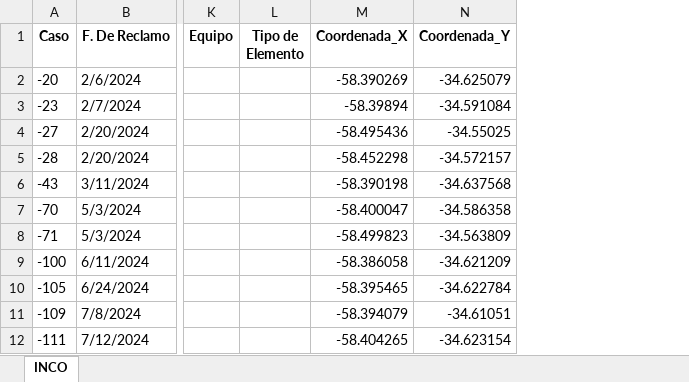
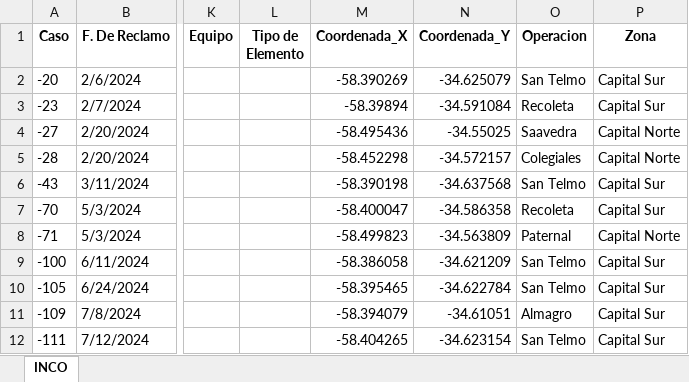
Before and after one commit to riv1matias/mapa_inco, an Excel workbook: mapa_interactivo_INCO.xlsx, sheet INCO, drawn as a sheet; only a part is shown, gaps mark what is left out; values as stored, in another font and other column widths than the file's, no borders; the diff names each change by its address in the sheet, - before the commit and + after, or states it on an @@ line.

Commit message:
🔄 Actualización automática del index.html y archivo Excel

```diff
--- a/mapa_interactivo_INCO.xlsx (sheet INCO)
+++ b/mapa_interactivo_INCO.xlsx (sheet INCO)
+column O (Operacion), rows 2-12: San Telmo | Recoleta | Saavedra | Colegiales | San Telmo | Recoleta | Paternal | San Telmo | San Telmo | Almagro | San Telmo
+column P (Zona), rows 2-12: Capital Sur | Capital Sur | Capital Norte | Capital Norte | Capital Sur | Capital Sur | Capital Norte | Capital Sur | Capital Sur | Capital Sur | Capital Sur
```
Also changed, not shown: 1 other file.
